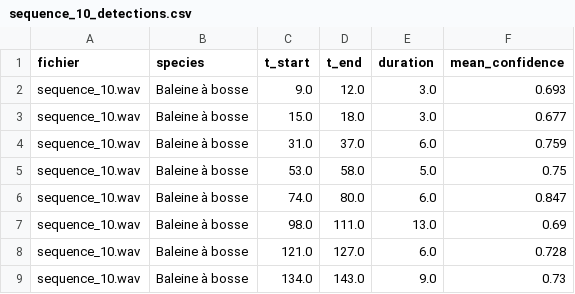
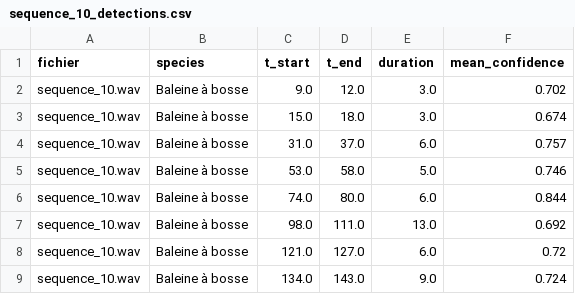
Before and after one commit to mastercoder1999/ia_hack_2026, a CSV file: annotations_after_training/sequence_10_detections.csv, drawn as a sheet.

```diff
--- a/annotations_after_training/sequence_10_detections.csv
+++ b/annotations_after_training/sequence_10_detections.csv
@@ -1,9 +1,9 @@
 fichier,species,t_start,t_end,duration,mean_confidence
-sequence_10.wav,Baleine à bosse,9.0,12.0,3.0,0.693
-sequence_10.wav,Baleine à bosse,15.0,18.0,3.0,0.677
-sequence_10.wav,Baleine à bosse,31.0,37.0,6.0,0.759
-sequence_10.wav,Baleine à bosse,53.0,58.0,5.0,0.75
-sequence_10.wav,Baleine à bosse,74.0,80.0,6.0,0.847
-sequence_10.wav,Baleine à bosse,98.0,111.0,13.0,0.69
-sequence_10.wav,Baleine à bosse,121.0,127.0,6.0,0.728
-sequence_10.wav,Baleine à bosse,134.0,143.0,9.0,0.73
+sequence_10.wav,Baleine à bosse,9.0,12.0,3.0,0.702
+sequence_10.wav,Baleine à bosse,15.0,18.0,3.0,0.674
+sequence_10.wav,Baleine à bosse,31.0,37.0,6.0,0.757
+sequence_10.wav,Baleine à bosse,53.0,58.0,5.0,0.746
+sequence_10.wav,Baleine à bosse,74.0,80.0,6.0,0.844
+sequence_10.wav,Baleine à bosse,98.0,111.0,13.0,0.692
+sequence_10.wav,Baleine à bosse,121.0,127.0,6.0,0.72
+sequence_10.wav,Baleine à bosse,134.0,143.0,9.0,0.724
```
Also changed, not shown: annotations_after_training/sequence_06_detections.csv, annotations_after_training/sequence_07_detections.csv, 6 other files.
